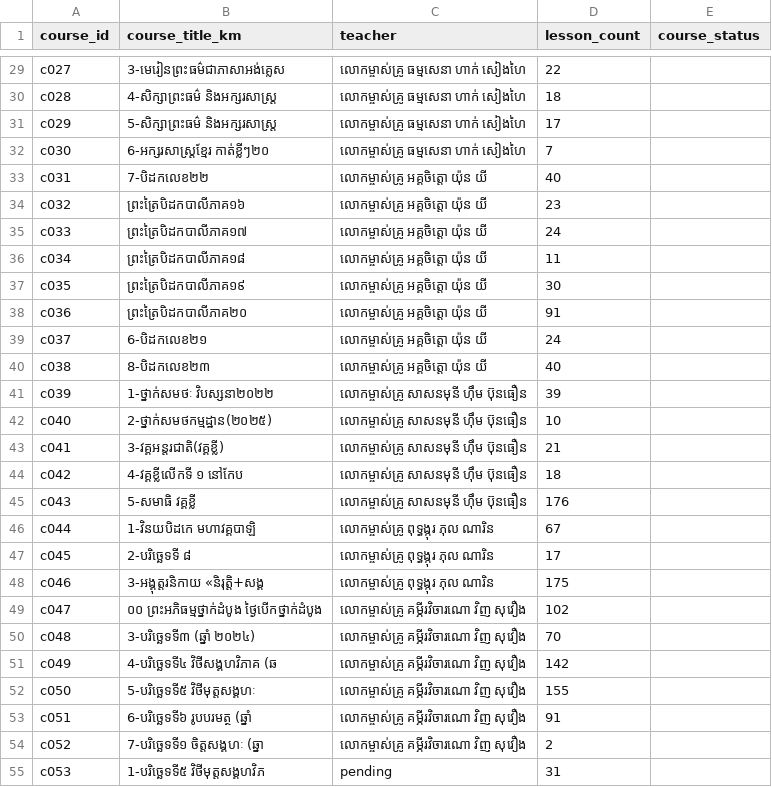
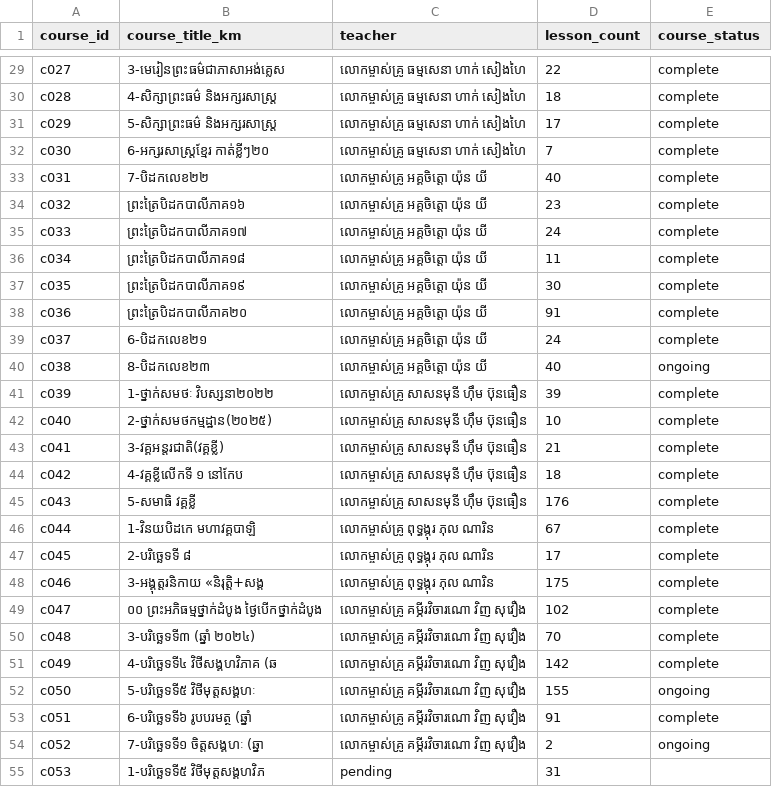
Before and after one commit to payojana-foundation/learn-app, a CSV file: data/master/courses.csv, drawn as a sheet; only a part is shown, gaps mark what is left out; the diff covers the shown part only; the diff names each change by its address in the sheet, - before the commit and + after, or states it on an @@ line.

```diff
--- a/data/master/courses.csv
+++ b/data/master/courses.csv
-E29:E39 (course_status): (empty)
+E29:E39 (course_status): complete
-E40 (course_status): (empty)
+E40 (course_status): ongoing
-E41:E51 (course_status): (empty)
+E41:E51 (course_status): complete
-E52 (course_status): (empty)
+E52 (course_status): ongoing
-E53 (course_status): (empty)
+E53 (course_status): complete
-E54 (course_status): (empty)
+E54 (course_status): ongoing
```
Also changed, not shown: 58 edited cells elsewhere in this file, 2 other files.
